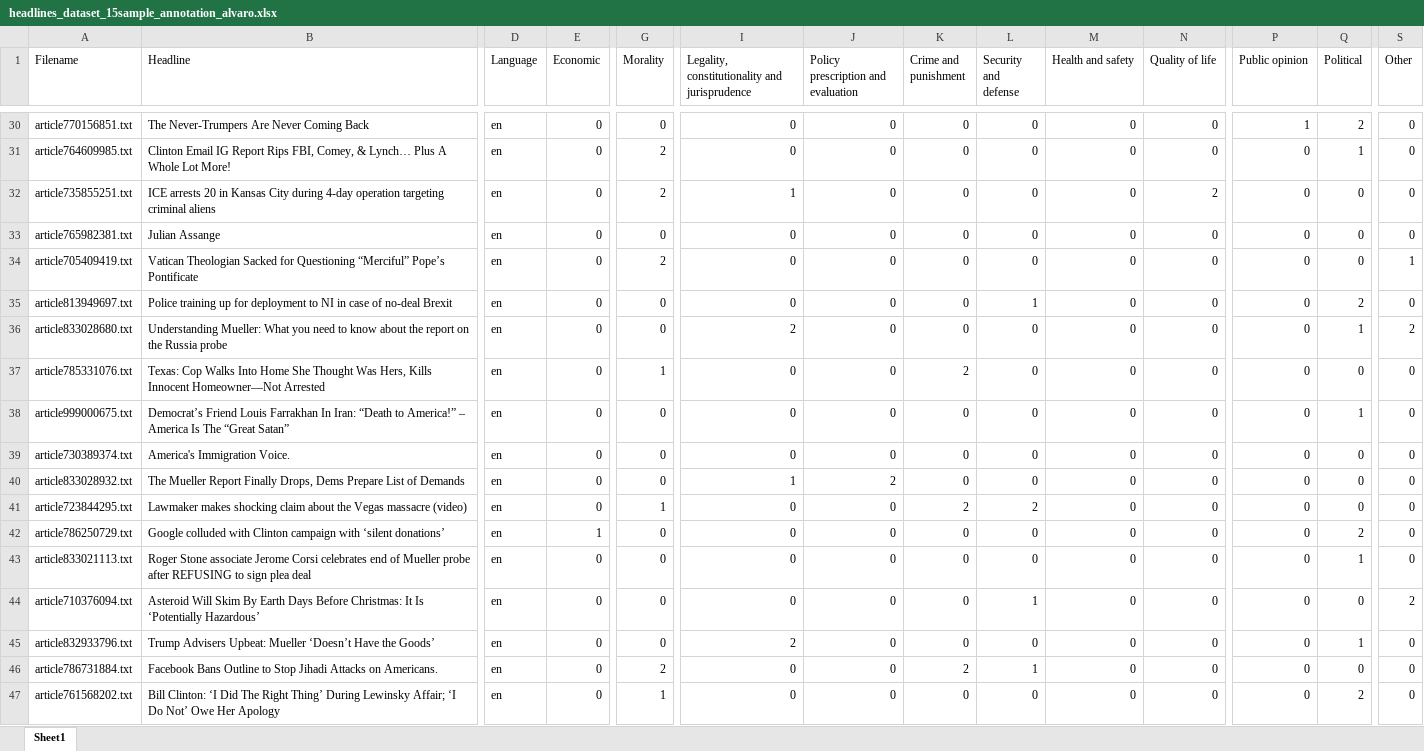
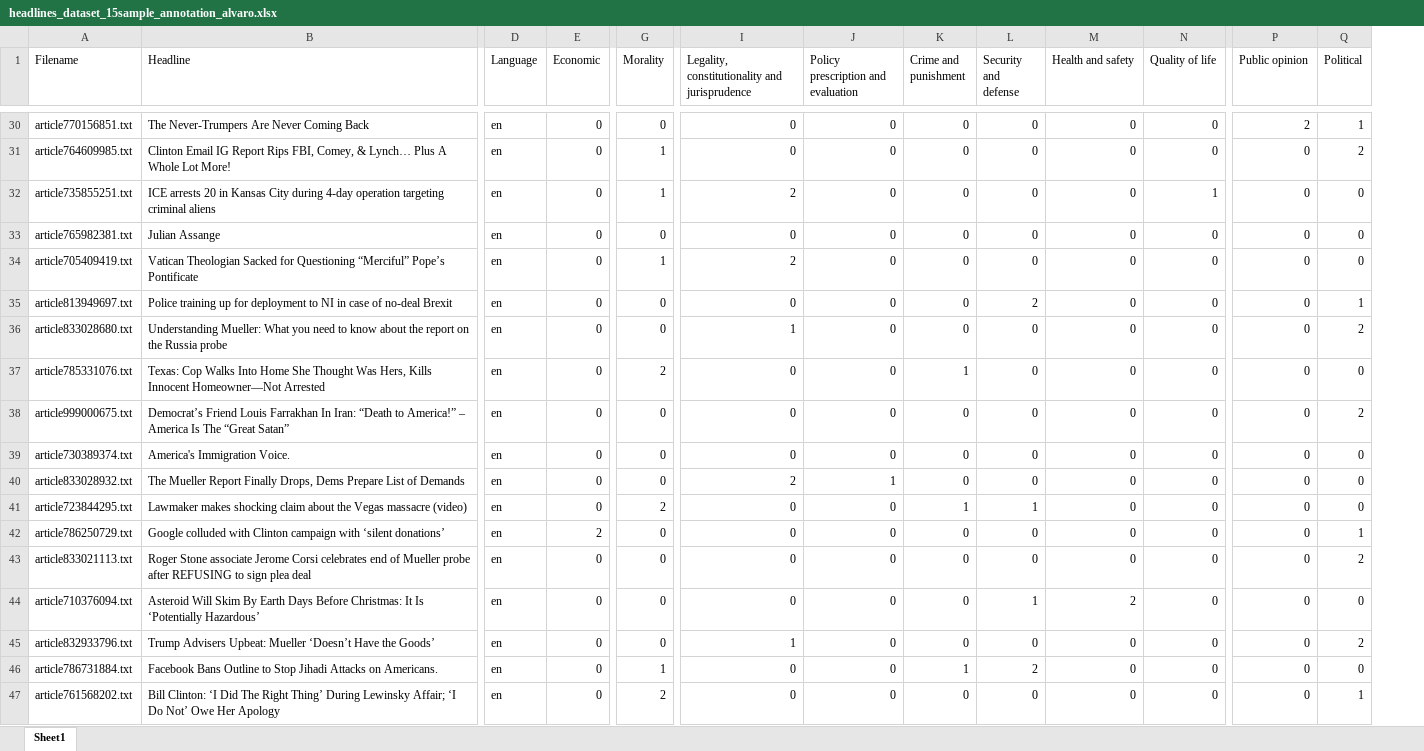
Before and after one commit to ItsTheTai/frame_detect_NLP, an Excel workbook: preprocessing/annotation/headlines_dataset_15sample_annotation_alvaro.xlsx, sheet Sheet1, drawn as a sheet; only a part is shown, gaps mark what is left out; values as stored, in another font and other column widths than the file's, no borders; the diff covers the shown part only; the diff names each change by its address in the sheet, - before the commit and + after, or states it on an @@ line.

```diff
--- a/preprocessing/annotation/headlines_dataset_15sample_annotation_alvaro.xlsx (sheet Sheet1)
+++ b/preprocessing/annotation/headlines_dataset_15sample_annotation_alvaro.xlsx (sheet Sheet1)
-column S (Other), rows 30-47: 0 | 0 | 0 | 0 | 1 | 0 | 2 | 0 | 0 | 0 | 0 | 0 | 0 | 0 | 2 | 0 | 0 | 0
-P30 (Public opinion): 1
+P30 (Public opinion): 2
-Q30 (Political): 2
+Q30 (Political): 1
-G31:G32 (Morality): 2
+G31:G32 (Morality): 1
-Q31 (Political): 1
+Q31 (Political): 2
-I32: 1
+I32: 2
-N32 (Quality of life): 2
+N32 (Quality of life): 1
-G34 (Morality): 2
+G34 (Morality): 1
-I34: 0
+I34: 2
-L35 (Security and defense): 1
+L35 (Security and defense): 2
-Q35 (Political): 2
+Q35 (Political): 1
-I36: 2
+I36: 1
-Q36 (Political): 1
+Q36 (Political): 2
-G37 (Morality): 1
+G37 (Morality): 2
-K37 (Crime and punishment): 2
+K37 (Crime and punishment): 1
-Q38 (Political): 1
+Q38 (Political): 2
-I40: 1
+I40: 2
-J40: 2
+J40: 1
-G41 (Morality): 1
+G41 (Morality): 2
-K41 (Crime and punishment): 2
+K41 (Crime and punishment): 1
-L41 (Security and defense): 2
+L41 (Security and defense): 1
-E42 (Economic): 1
+E42 (Economic): 2
-Q42 (Political): 2
+Q42 (Political): 1
-Q43 (Political): 1
+Q43 (Political): 2
-M44 (Health and safety): 0
+M44 (Health and safety): 2
-I45: 2
+I45: 1
-Q45 (Political): 1
+Q45 (Political): 2
-G46 (Morality): 2
+G46 (Morality): 1
-K46 (Crime and punishment): 2
+K46 (Crime and punishment): 1
-L46 (Security and defense): 1
+L46 (Security and defense): 2
-G47 (Morality): 1
+G47 (Morality): 2
-Q47 (Political): 2
+Q47 (Political): 1
```
Also changed, not shown: 473 edited cells elsewhere in this sheet.
